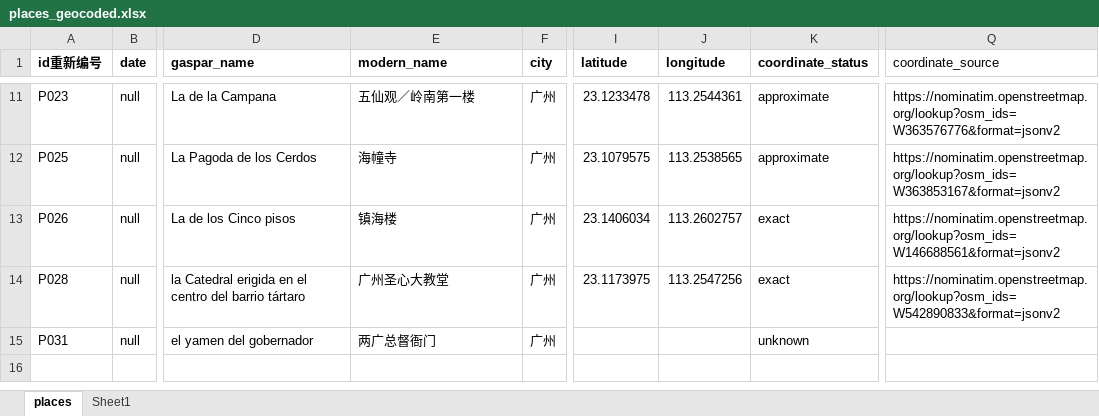
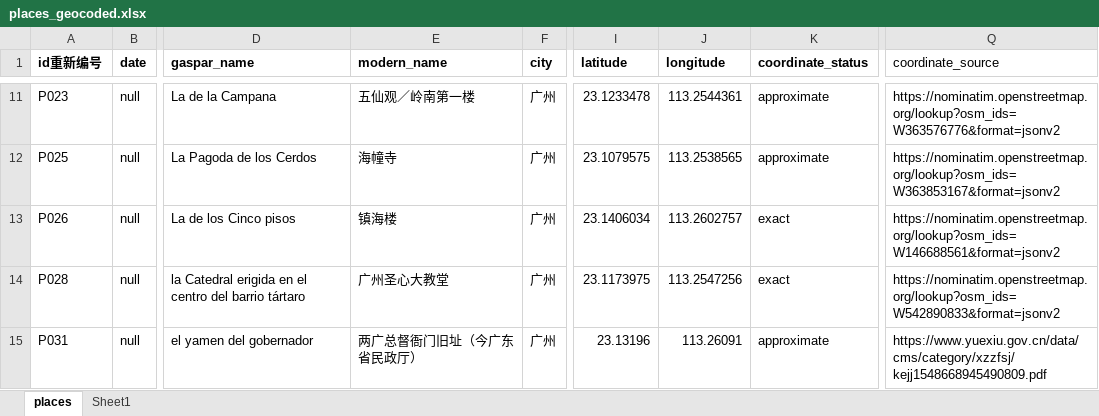
Before and after one commit to sangchenxi114-lgtm/gaspar-viaje-a-china, an Excel workbook: 003_Geocoding_and_Validation/places_geocoded.xlsx, sheet places, drawn as a sheet; only a part is shown, gaps mark what is left out; values as stored, in another font and other column widths than the file's, no borders; the diff names each change by its address in the sheet, - before the commit and + after, or states it on an @@ line.

```diff
--- a/003_Geocoding_and_Validation/places_geocoded.xlsx (sheet places)
+++ b/003_Geocoding_and_Validation/places_geocoded.xlsx (sheet places)
-E15 (modern_name): 两广总督衙门
+E15 (modern_name): 两广总督衙门旧址（今广东省民政厅）
-I15 (latitude): (empty)
+I15 (latitude): 23.13196
-J15 (longitude): (empty)
+J15 (longitude): 113.26091
-K15 (coordinate_status): unknown
+K15 (coordinate_status): approximate
-Q15 (coordinate_source): (empty)
+Q15 (coordinate_source): https://www.yuexiu.gov.cn/data/cms/category/xzzfsj/kejj1548668945490809.pdf
```
Also changed, not shown: 003_Geocoding_and_Validation/geocoding_review.xlsx, 2 other files.
